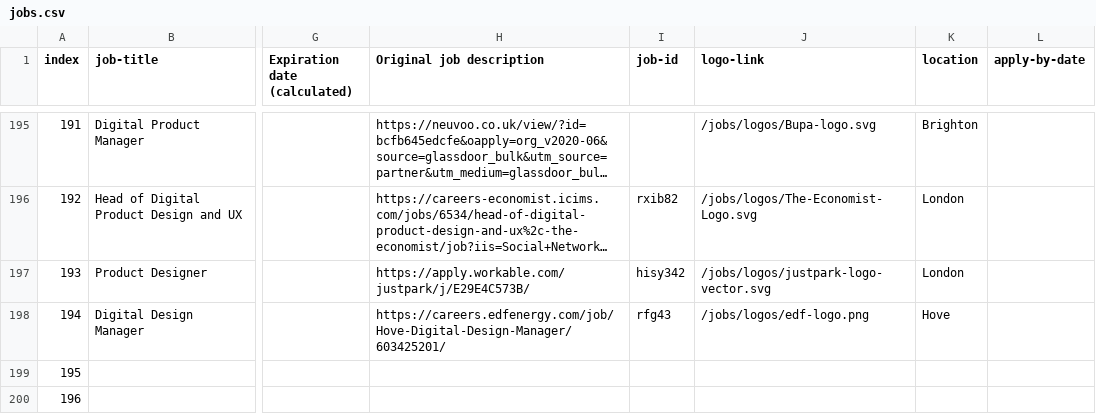
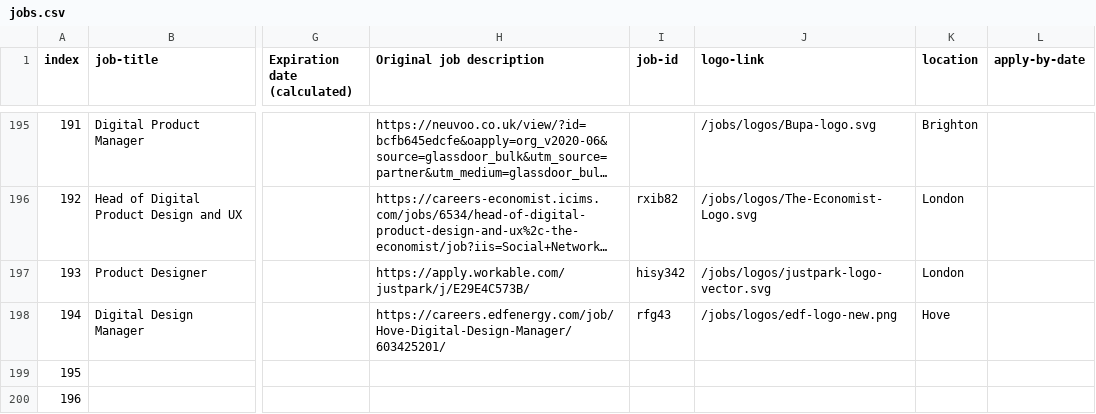
Before and after one commit to dannyhope/uxbrighton, a CSV file: _data/jobs.csv, drawn as a sheet; only a part is shown, gaps mark what is left out; long unchanged cells end in …; the diff names each change by its address in the sheet, - before the commit and + after, or states it on an @@ line.

Commit message:
edf logo

```diff
--- a/_data/jobs.csv
+++ b/_data/jobs.csv
-J198 (logo-link): /jobs/logos/edf-logo.png
+J198 (logo-link): /jobs/logos/edf-logo-new.png
```
